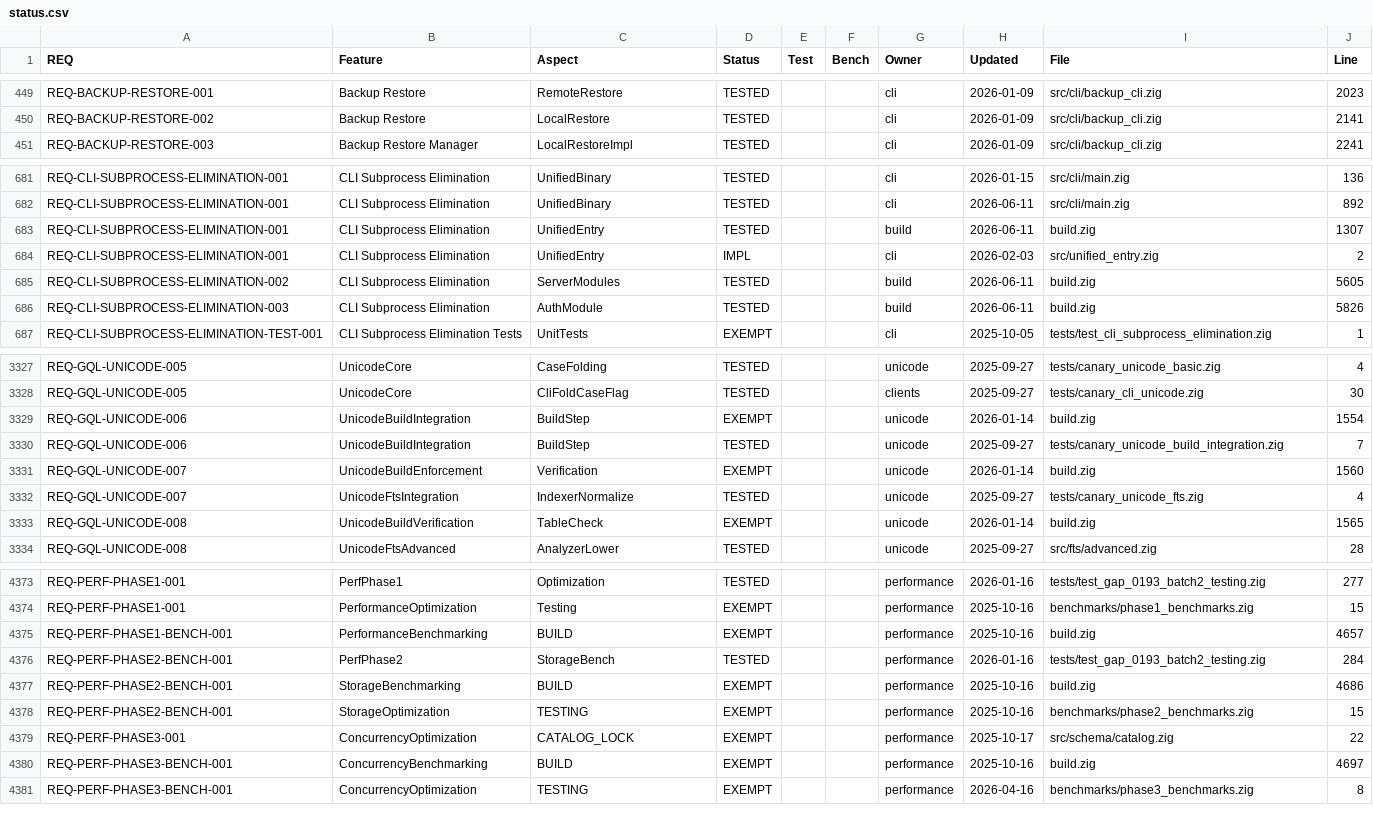
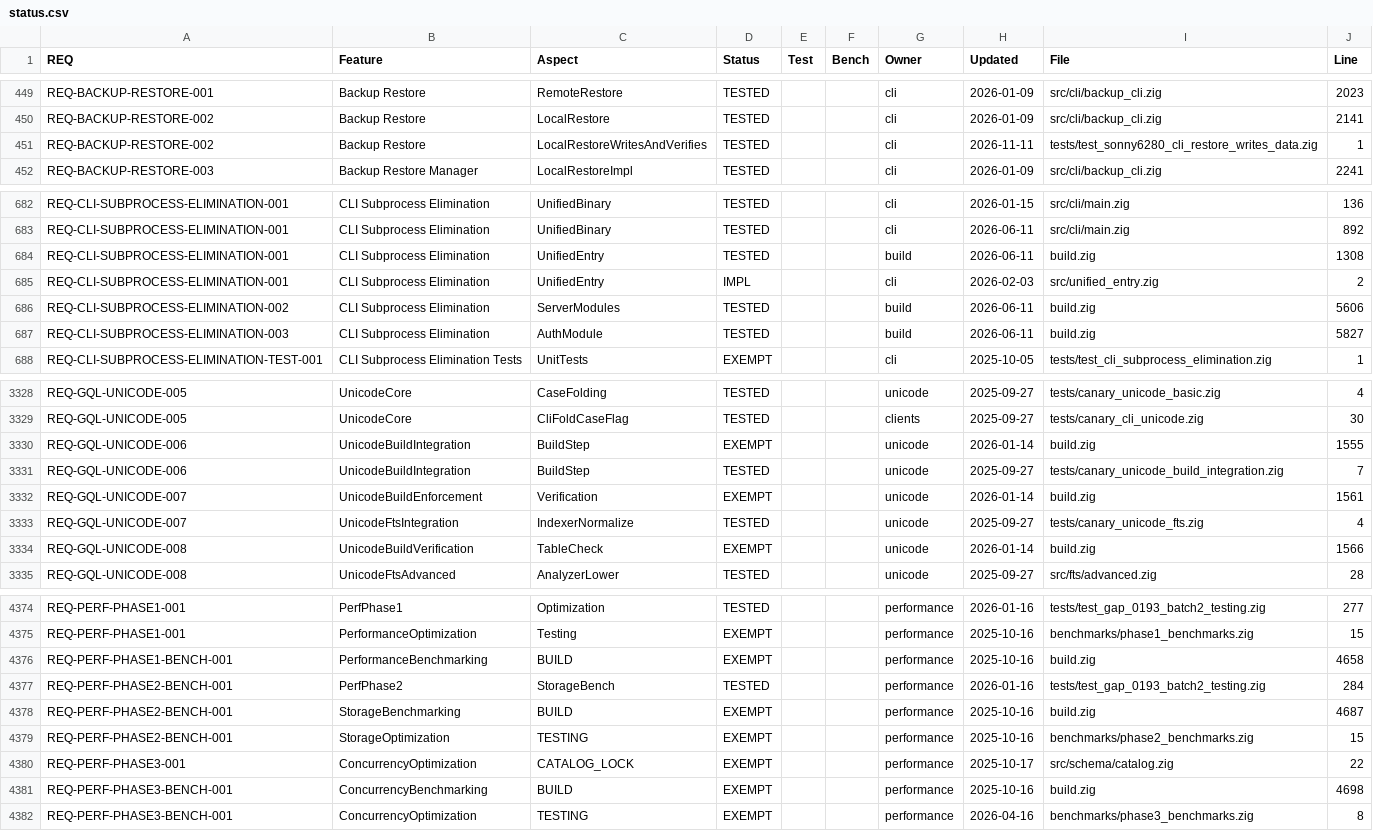
Before and after one commit to geodedb/geode, a CSV file: docs/status.csv, drawn as a sheet; only a part is shown, gaps mark what is left out; the diff covers the shown part only.

Commit message:
test(backup): fail when geode restore of a local backup writes nothing (SONNY-6280)
tests/test_sonny6280_cli_restore_writes_data.zig spawns the geode this
build emitted: backup create --local backs up a seeded data dir (default
graph plus a named graph, typed properties), geode restore restores it
into --data-dir, and the restored directory is opened cold in process and
read through the executor. Failure cases: corrupt, truncated and missing
backups, an encrypted backup with the wrong or no key, archive entries
that escape the target, a remote URI, and an unwritable, non-empty or
missing target must exit non-zero with no success line and nothing left
behind.

Red on this branch: restore ignores --data-dir, writes nothing (it creates
an empty ./data/restore in its working directory) and prints "Restore
completed successfully"; an integer --target-time is ignored and the
latest backup restored; a wrong decryption key crashes the CLI (double
free in decryptData).

The step stays out of the aggregate (not_in_aggregate_steps) until the
fix commit moves it to shardDep.

```diff
--- a/docs/status.csv
+++ b/docs/status.csv
@@ -450,2 +450,3 @@ REQ-BACKUP-RESTORE-001,Backup Restore,RemoteRestore,TESTED,,,cli,2026-01-09,src/
 REQ-BACKUP-RESTORE-002,Backup Restore,LocalRestore,TESTED,,,cli,2026-01-09,src/cli/backup_cli.zig,2141
+REQ-BACKUP-RESTORE-002,Backup Restore,LocalRestoreWritesAndVerifies,TESTED,,,cli,2026-11-11,tests/test_sonny6280_cli_restore_writes_data.zig,1
 REQ-BACKUP-RESTORE-003,Backup Restore Manager,LocalRestoreImpl,TESTED,,,cli,2026-01-09,src/cli/backup_cli.zig,2241
@@ -682,6 +683,6 @@ REQ-CLI-SUBPROCESS-ELIMINATION-001,CLI Subprocess Elimination,UnifiedBinary,TEST
 REQ-CLI-SUBPROCESS-ELIMINATION-001,CLI Subprocess Elimination,UnifiedBinary,TESTED,,,cli,2026-06-11,src/cli/main.zig,892
-REQ-CLI-SUBPROCESS-ELIMINATION-001,CLI Subprocess Elimination,UnifiedEntry,TESTED,,,build,2026-06-11,build.zig,1307
+REQ-CLI-SUBPROCESS-ELIMINATION-001,CLI Subprocess Elimination,UnifiedEntry,TESTED,,,build,2026-06-11,build.zig,1308
 REQ-CLI-SUBPROCESS-ELIMINATION-001,CLI Subprocess Elimination,UnifiedEntry,IMPL,,,cli,2026-02-03,src/unified_entry.zig,2
-REQ-CLI-SUBPROCESS-ELIMINATION-002,CLI Subprocess Elimination,ServerModules,TESTED,,,build,2026-06-11,build.zig,5605
-REQ-CLI-SUBPROCESS-ELIMINATION-003,CLI Subprocess Elimination,AuthModule,TESTED,,,build,2026-06-11,build.zig,5826
+REQ-CLI-SUBPROCESS-ELIMINATION-002,CLI Subprocess Elimination,ServerModules,TESTED,,,build,2026-06-11,build.zig,5606
+REQ-CLI-SUBPROCESS-ELIMINATION-003,CLI Subprocess Elimination,AuthModule,TESTED,,,build,2026-06-11,build.zig,5827
 REQ-CLI-SUBPROCESS-ELIMINATION-TEST-001,CLI Subprocess Elimination Tests,UnitTests,EXEMPT,,,cli,2025-10-05,tests/test_cli_subprocess_elimination.zig,1
@@ -3328,7 +3329,7 @@ REQ-GQL-UNICODE-005,UnicodeCore,CaseFolding,TESTED,,,unicode,2025-09-27,tests/ca
 REQ-GQL-UNICODE-005,UnicodeCore,CliFoldCaseFlag,TESTED,,,clients,2025-09-27,tests/canary_cli_unicode.zig,30
-REQ-GQL-UNICODE-006,UnicodeBuildIntegration,BuildStep,EXEMPT,,,unicode,2026-01-14,build.zig,1554
+REQ-GQL-UNICODE-006,UnicodeBuildIntegration,BuildStep,EXEMPT,,,unicode,2026-01-14,build.zig,1555
 REQ-GQL-UNICODE-006,UnicodeBuildIntegration,BuildStep,TESTED,,,unicode,2025-09-27,tests/canary_unicode_build_integration.zig,7
-REQ-GQL-UNICODE-007,UnicodeBuildEnforcement,Verification,EXEMPT,,,unicode,2026-01-14,build.zig,1560
+REQ-GQL-UNICODE-007,UnicodeBuildEnforcement,Verification,EXEMPT,,,unicode,2026-01-14,build.zig,1561
 REQ-GQL-UNICODE-007,UnicodeFtsIntegration,IndexerNormalize,TESTED,,,unicode,2025-09-27,tests/canary_unicode_fts.zig,4
-REQ-GQL-UNICODE-008,UnicodeBuildVerification,TableCheck,EXEMPT,,,unicode,2026-01-14,build.zig,1565
+REQ-GQL-UNICODE-008,UnicodeBuildVerification,TableCheck,EXEMPT,,,unicode,2026-01-14,build.zig,1566
 REQ-GQL-UNICODE-008,UnicodeFtsAdvanced,AnalyzerLower,TESTED,,,unicode,2025-09-27,src/fts/advanced.zig,28
@@ -4374,8 +4375,8 @@ REQ-PERF-PHASE1-001,PerfPhase1,Optimization,TESTED,,,performance,2026-01-16,test
 REQ-PERF-PHASE1-001,PerformanceOptimization,Testing,EXEMPT,,,performance,2025-10-16,benchmarks/phase1_benchmarks.zig,15
-REQ-PERF-PHASE1-BENCH-001,PerformanceBenchmarking,BUILD,EXEMPT,,,performance,2025-10-16,build.zig,4657
+REQ-PERF-PHASE1-BENCH-001,PerformanceBenchmarking,BUILD,EXEMPT,,,performance,2025-10-16,build.zig,4658
 REQ-PERF-PHASE2-BENCH-001,PerfPhase2,StorageBench,TESTED,,,performance,2026-01-16,tests/test_gap_0193_batch2_testing.zig,284
-REQ-PERF-PHASE2-BENCH-001,StorageBenchmarking,BUILD,EXEMPT,,,performance,2025-10-16,build.zig,4686
+REQ-PERF-PHASE2-BENCH-001,StorageBenchmarking,BUILD,EXEMPT,,,performance,2025-10-16,build.zig,4687
 REQ-PERF-PHASE2-BENCH-001,StorageOptimization,TESTING,EXEMPT,,,performance,2025-10-16,benchmarks/phase2_benchmarks.zig,15
 REQ-PERF-PHASE3-001,ConcurrencyOptimization,CATALOG_LOCK,EXEMPT,,,performance,2025-10-17,src/schema/catalog.zig,22
-REQ-PERF-PHASE3-BENCH-001,ConcurrencyBenchmarking,BUILD,EXEMPT,,,performance,2025-10-16,build.zig,4697
+REQ-PERF-PHASE3-BENCH-001,ConcurrencyBenchmarking,BUILD,EXEMPT,,,performance,2025-10-16,build.zig,4698
 REQ-PERF-PHASE3-BENCH-001,ConcurrencyOptimization,TESTING,EXEMPT,,,performance,2026-04-16,benchmarks/phase3_benchmarks.zig,8
```
Also changed, not shown: 38 edited cells elsewhere in this file, 2 other files.
